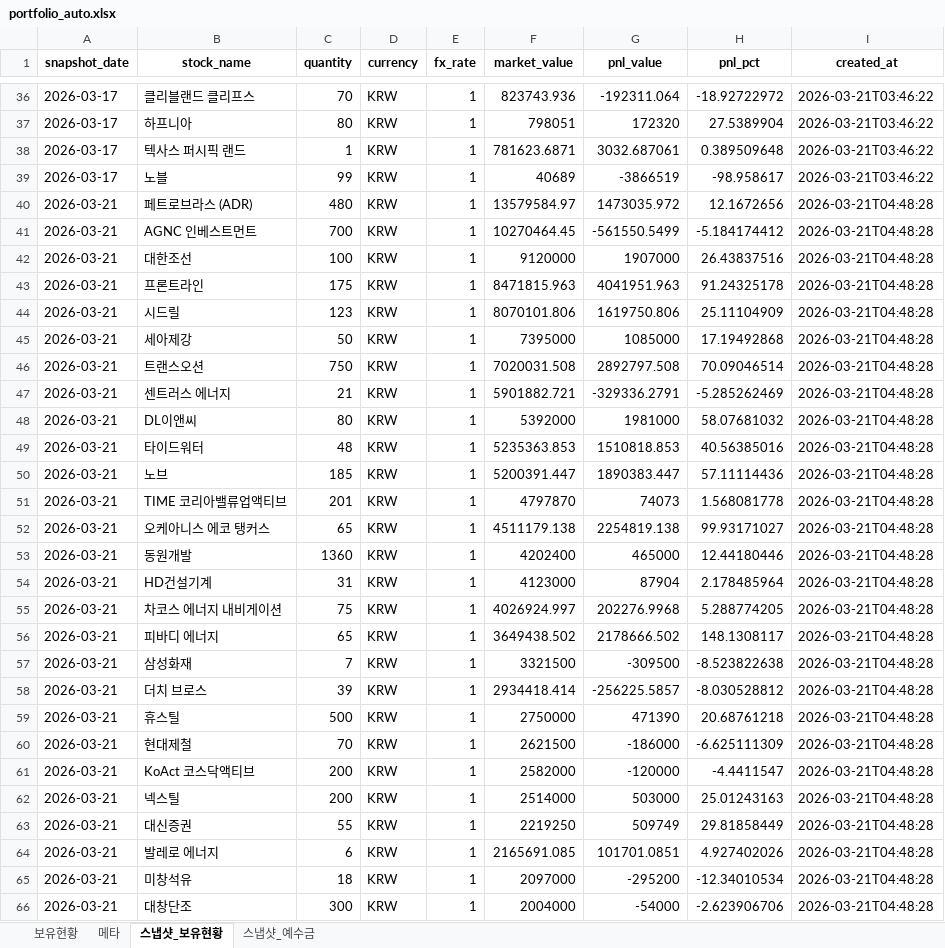
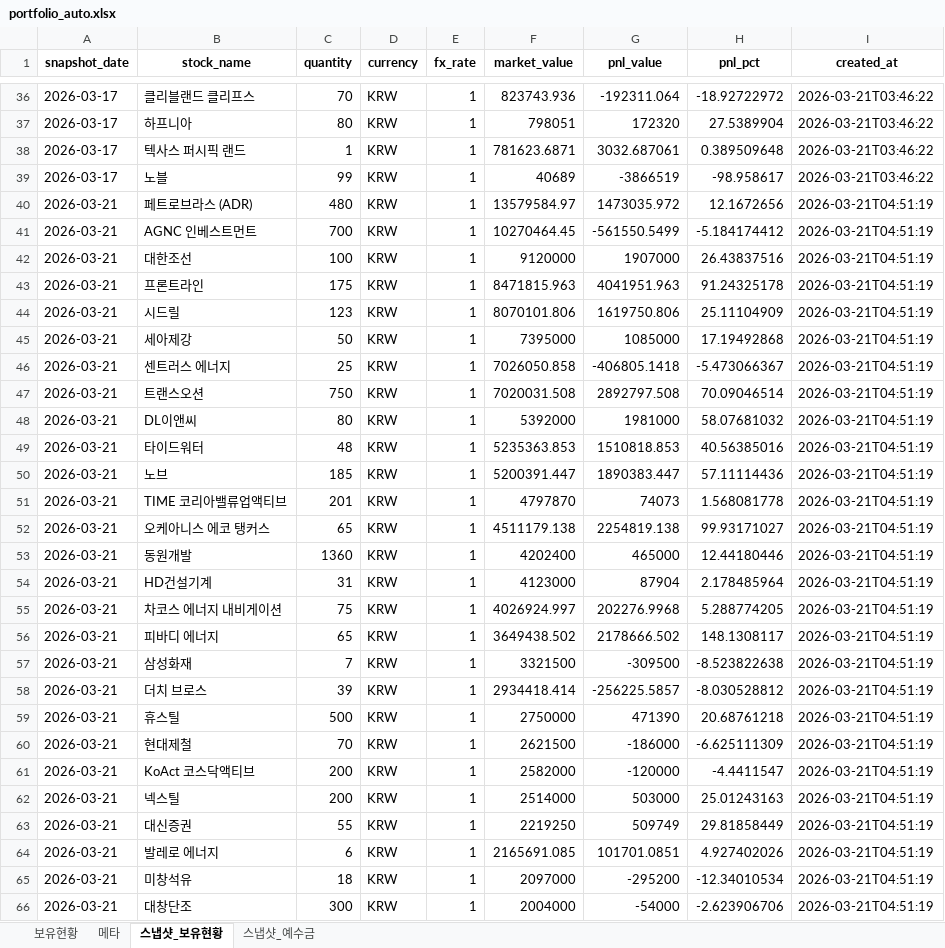
Before and after one commit to ssungjun83/invest_diary, an Excel workbook: portfolio_auto.xlsx, sheet 스냅샷_보유현황, drawn as a sheet; only a part is shown, gaps mark what is left out; values as stored, in another font and other column widths than the file's, no borders; removed rows and columns are numbered as before the commit, all else as after; the diff covers the shown part only; the diff names each change by its address in the sheet, - before the commit and + after, or states it on an @@ line.

Commit message:
auto: portfolio snapshot 2026-03-21 (2026-03-21T04:51:19)

```diff
--- a/portfolio_auto.xlsx (sheet 스냅샷_보유현황)
+++ b/portfolio_auto.xlsx (sheet 스냅샷_보유현황)
-I40:I45 (created_at): 2026-03-21T04:48:28
+I40:I45 (created_at): 2026-03-21T04:51:19
+row 46: 2026-03-21 | 센트러스 에너지 | 25 | KRW | 1 | 7026050.858 | -406805.1418 | -5.473066367 | 2026-03-21T04:51:19
-I47 (created_at): 2026-03-21T04:48:28
+I47 (created_at): 2026-03-21T04:51:19
-row 47: 2026-03-21 | 센트러스 에너지 | 21 | KRW | 1 | 5901882.721 | -329336.2791 | -5.285262469 | 2026-03-21T04:48:28
-I48:I66 (created_at): 2026-03-21T04:48:28
+I48:I66 (created_at): 2026-03-21T04:51:19
```
Also changed, not shown: 1 added row, 1 removed row and 10 edited cells elsewhere in this sheet, sheet 보유현황, sheet 메타, sheet 스냅샷_예수금.
